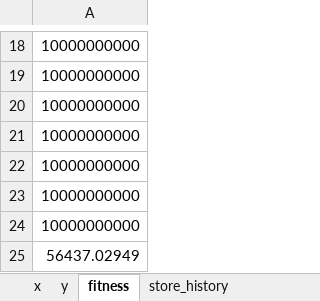
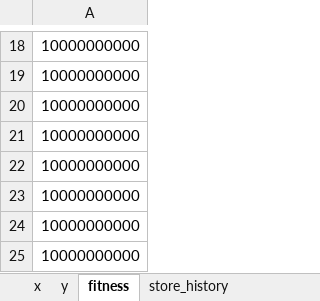
Before and after one commit to flyingbucket/21_C, an Excel workbook: result/Q3_result.xlsx, sheet fitness, drawn as a sheet; only a part is shown, gaps mark what is left out; values as stored, in another font and other column widths than the file's, no borders; the diff names each change by its address in the sheet, - before the commit and + after, or states it on an @@ line.

```diff
--- a/result/Q3_result.xlsx (sheet fitness)
+++ b/result/Q3_result.xlsx (sheet fitness)
-A25: 56437.02949
+A25: 10000000000
```
Also changed, not shown: sheet x, sheet y, sheet store_history, result/Q2_2_result.xlsx, result/Q4_result.xlsx, 4 other files.
